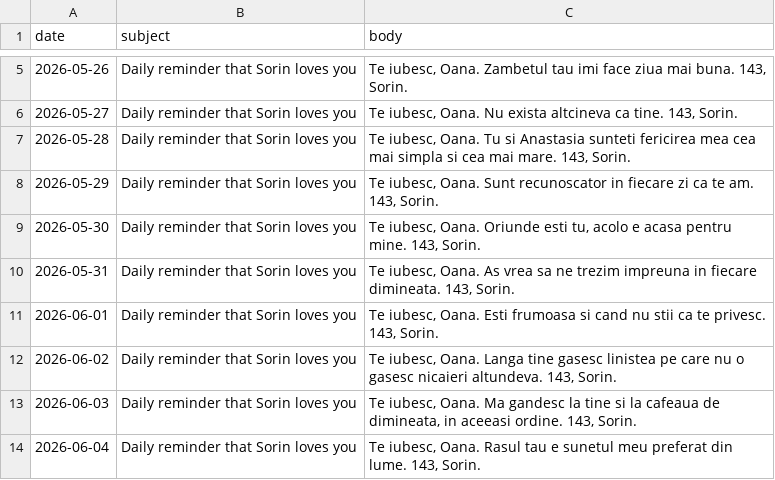
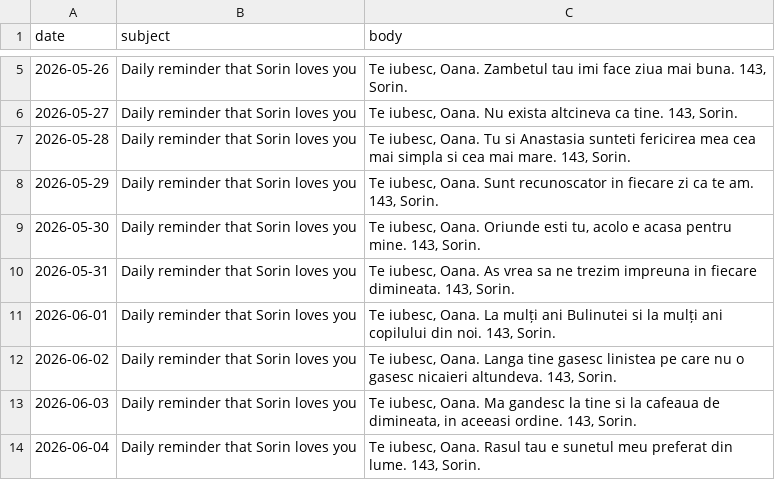
Before and after one commit to sorinHus/daily-mail, a CSV file: emails.csv, drawn as a sheet; only a part is shown, gaps mark what is left out.

Commit message:
Update emails.csv

```diff
--- a/emails.csv
+++ b/emails.csv
@@ -10,3 +10,3 @@ date,subject,body
 2026-05-31,Daily reminder that Sorin loves you,"Te iubesc, Oana. As vrea sa ne trezim impreuna in fiecare dimineata. 143, Sorin."
-2026-06-01,Daily reminder that Sorin loves you,"Te iubesc, Oana. Esti frumoasa si cand nu stii ca te privesc. 143, Sorin."
+2026-06-01,Daily reminder that Sorin loves you,"Te iubesc, Oana. La mulți ani Bulinutei si la mulți ani copilului din noi. 143, Sorin."
 2026-06-02,Daily reminder that Sorin loves you,"Te iubesc, Oana. Langa tine gasesc linistea pe care nu o gasesc nicaieri altundeva. 143, Sorin."
```
